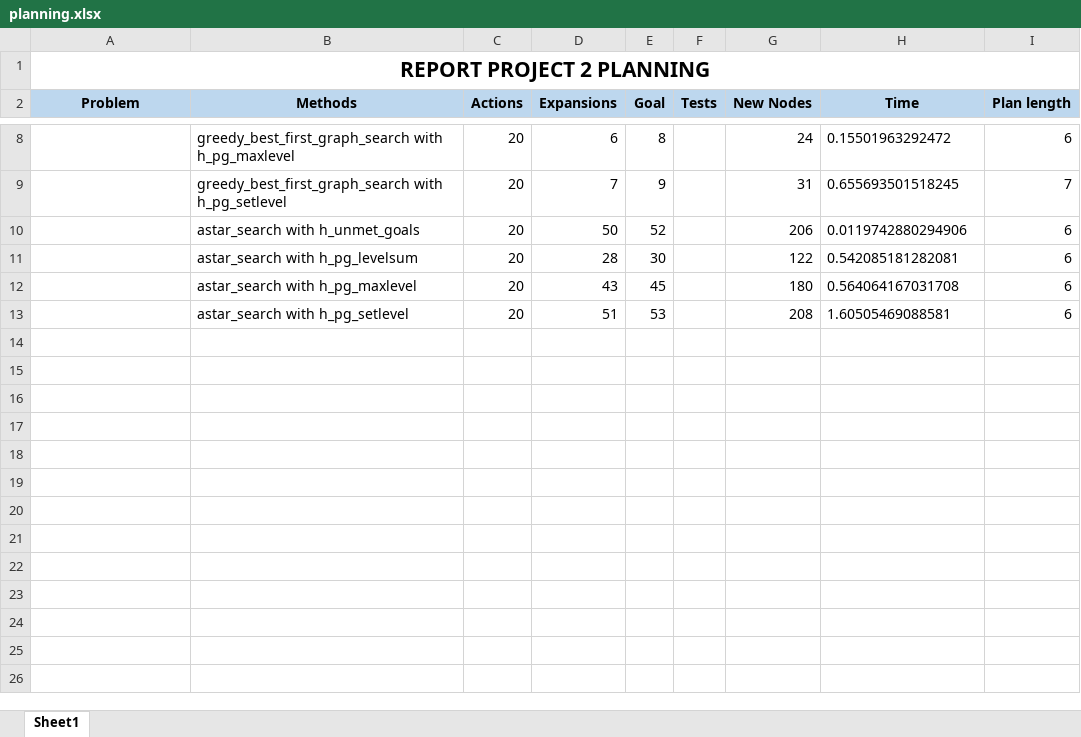
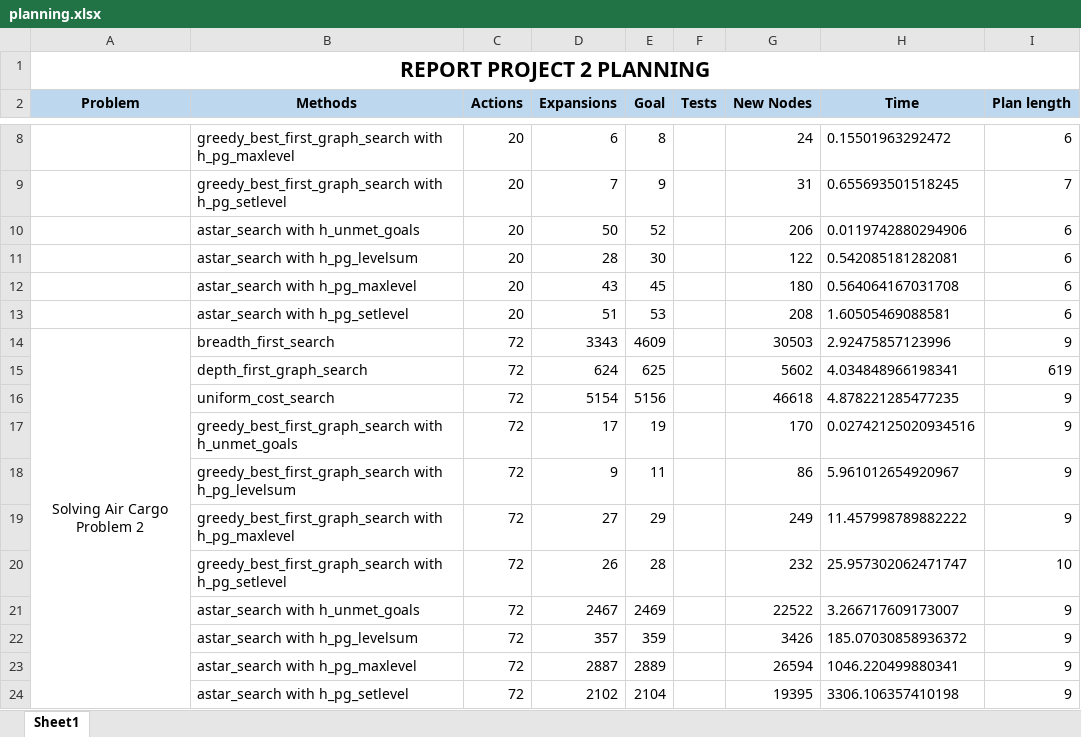
Before and after one commit to duclinhfetel/artificial-intelligence, an Excel workbook: Projects/2_Classical Planning/planning.xlsx, sheet Sheet1, drawn as a sheet; only a part is shown, gaps mark what is left out; values as stored, in another font and other column widths than the file's, no borders; the diff names each change by its address in the sheet, - before the commit and + after, or states it on an @@ line.

Commit message:
update result data after run search

```diff
--- a/Projects/2_Classical Planning/planning.xlsx (sheet Sheet1)
+++ b/Projects/2_Classical Planning/planning.xlsx (sheet Sheet1)
+row 14: Solving Air Cargo Problem 2 | breadth_first_search | 72 | 3343 | 4609 |  | 30503 | 2.92475857123996 | 9
+row 15:  | depth_first_graph_search | 72 | 624 | 625 |  | 5602 | 4.034848966198341 | 619
+row 16:  | uniform_cost_search | 72 | 5154 | 5156 |  | 46618 | 4.878221285477235 | 9
+row 17:  | greedy_best_first_graph_search with h_unmet_goals | 72 | 17 | 19 |  | 170 | 0.02742125020934516 | 9
+row 18:  | greedy_best_first_graph_search with h_pg_levelsum | 72 | 9 | 11 |  | 86 | 5.961012654920967 | 9
+row 19:  | greedy_best_first_graph_search with h_pg_maxlevel | 72 | 27 | 29 |  | 249 | 11.457998789882222 | 9
+row 20:  | greedy_best_first_graph_search with h_pg_setlevel | 72 | 26 | 28 |  | 232 | 25.957302062471747 | 10
+row 21:  | astar_search with h_unmet_goals | 72 | 2467 | 2469 |  | 22522 | 3.266717609173007 | 9
+row 22:  | astar_search with h_pg_levelsum | 72 | 357 | 359 |  | 3426 | 185.07030858936372 | 9
+row 23:  | astar_search with h_pg_maxlevel | 72 | 2887 | 2889 |  | 26594 | 1046.220499880341 | 9
+row 24:  | astar_search with h_pg_setlevel | 72 | 2102 | 2104 |  | 19395 | 3306.106357410198 | 9
```
Also changed, not shown: 2 other files.
